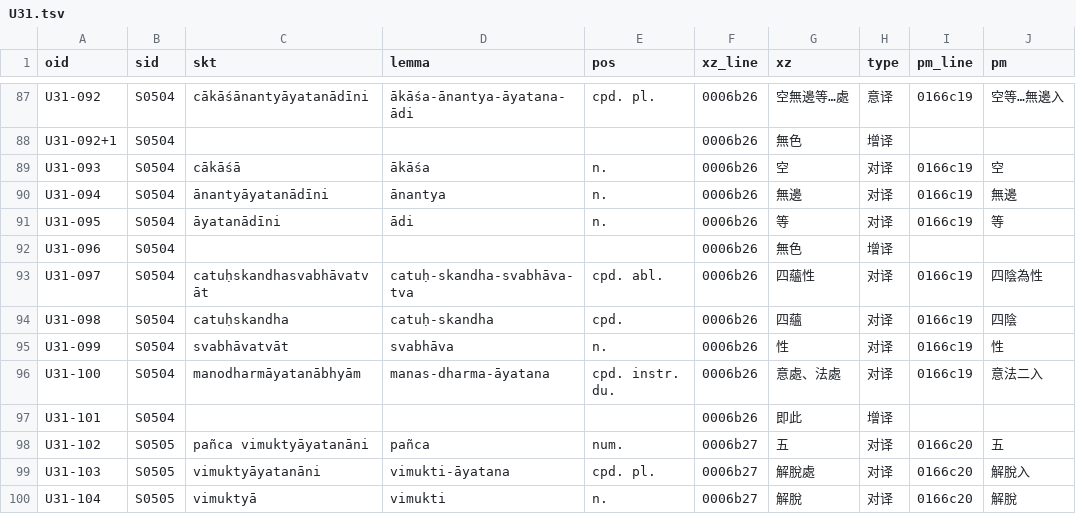
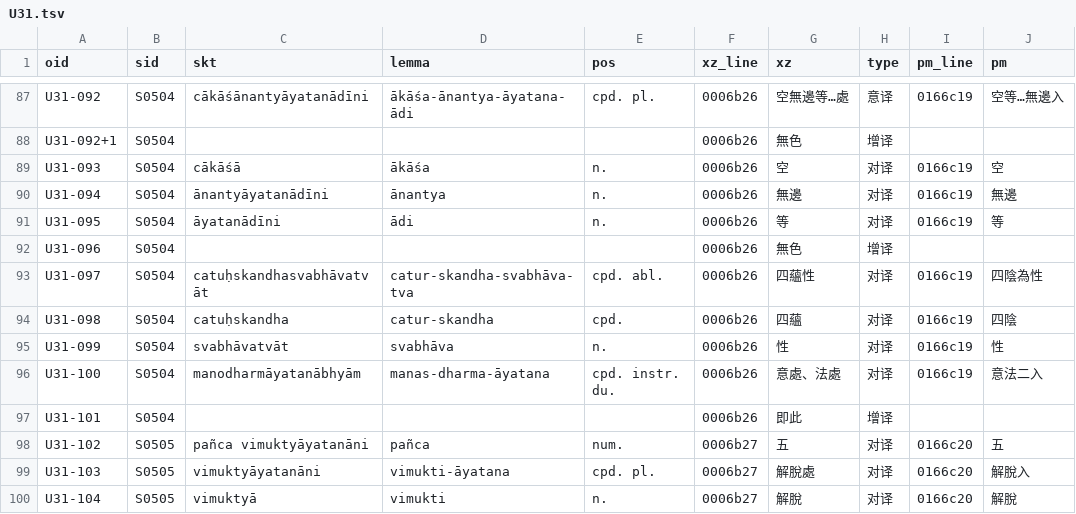
Before and after one commit to yuandengshi/xuanzang-glossary, a TSV file: _work/align/akbh1/occ/U31.tsv, drawn as a sheet; only a part is shown, gaps mark what is left out; the diff names each change by its address in the sheet, - before the commit and + after, or states it on an @@ line.

```diff
--- a/_work/align/akbh1/occ/U31.tsv
+++ b/_work/align/akbh1/occ/U31.tsv
-D93 (lemma): catuḥ-skandha-svabhāva-tva
+D93 (lemma): catur-skandha-svabhāva-tva
-D94 (lemma): catuḥ-skandha
+D94 (lemma): catur-skandha
```
Also changed, not shown: _work/align/akbh1/occ/U01.tsv, _work/align/akbh1/occ/U05.tsv, 23 other files.
